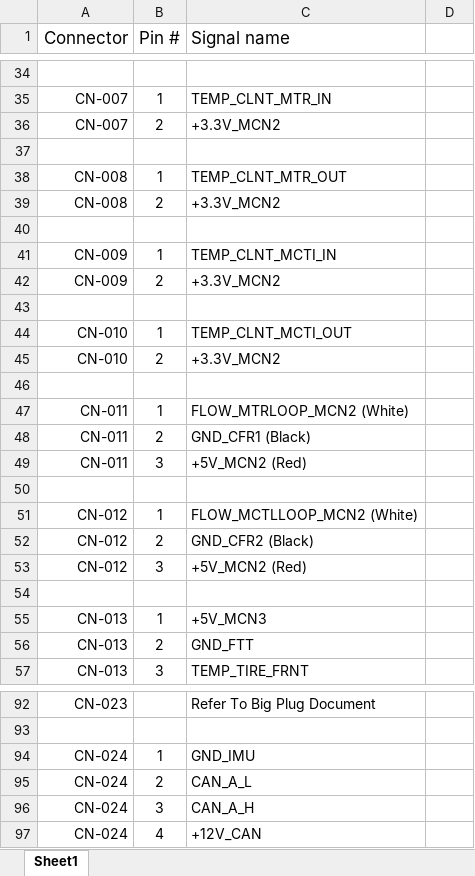
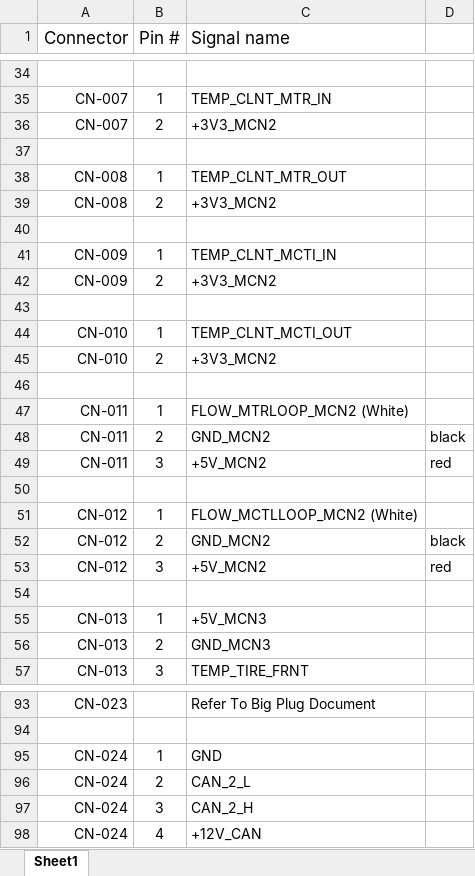
Before and after one commit to tmartin07/Vehicle-wiring-diagrams, an Excel workbook: Wire Harness/Connector Netlist.xlsx, sheet Sheet1, drawn as a sheet; only a part is shown, gaps mark what is left out; values as stored, in another font and other column widths than the file's, no borders; addresses are those after the commit; the diff covers the shown part only; the diff names each change by its address in the sheet, - before the commit and + after, or states it on an @@ line.

Commit message:
Fix naming: "+3.3V_xxx" -> "+3V3_xxx". Add ESTOP signals. Add ABS_ prefixes to some signals.

```diff
--- a/Wire Harness/Connector Netlist.xlsx (sheet Sheet1)
+++ b/Wire Harness/Connector Netlist.xlsx (sheet Sheet1)
-C36 (Signal name): +3.3V_MCN2
+C36 (Signal name): +3V3_MCN2
-C39 (Signal name): +3.3V_MCN2
+C39 (Signal name): +3V3_MCN2
-C42 (Signal name): +3.3V_MCN2
+C42 (Signal name): +3V3_MCN2
-C45 (Signal name): +3.3V_MCN2
+C45 (Signal name): +3V3_MCN2
-C48 (Signal name): GND_CFR1 (Black)
+C48 (Signal name): GND_MCN2
-D48: (empty)
+D48: black
-C49 (Signal name): +5V_MCN2 (Red)
+C49 (Signal name): +5V_MCN2
-D49: (empty)
+D49: red
-C52 (Signal name): GND_CFR2 (Black)
+C52 (Signal name): GND_MCN2
-D52: (empty)
+D52: black
-C53 (Signal name): +5V_MCN2 (Red)
+C53 (Signal name): +5V_MCN2
-D53: (empty)
+D53: red
-C56 (Signal name): GND_FTT
+C56 (Signal name): GND_MCN3
-C95 (Signal name): GND_IMU
+C95 (Signal name): GND
-C96 (Signal name): CAN_A_L
+C96 (Signal name): CAN_2_L
-C97 (Signal name): CAN_A_H
+C97 (Signal name): CAN_2_H
```
Also changed, not shown: 1 added row, 24 edited cells and cell formats elsewhere in this sheet.
